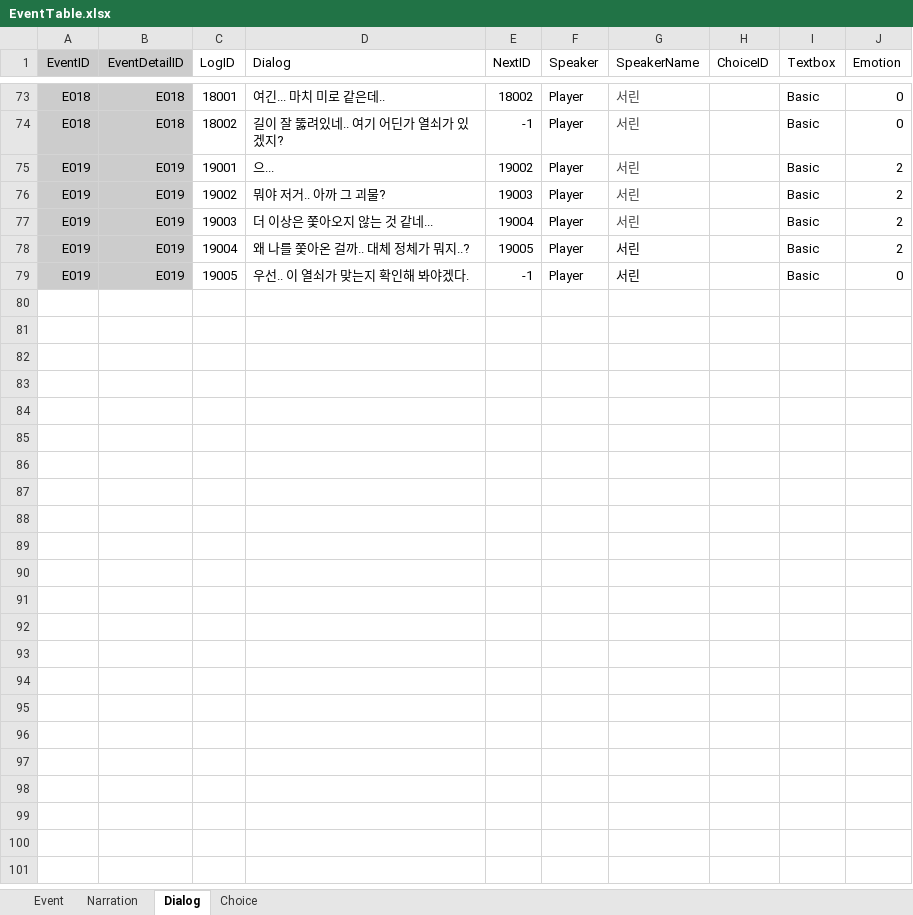
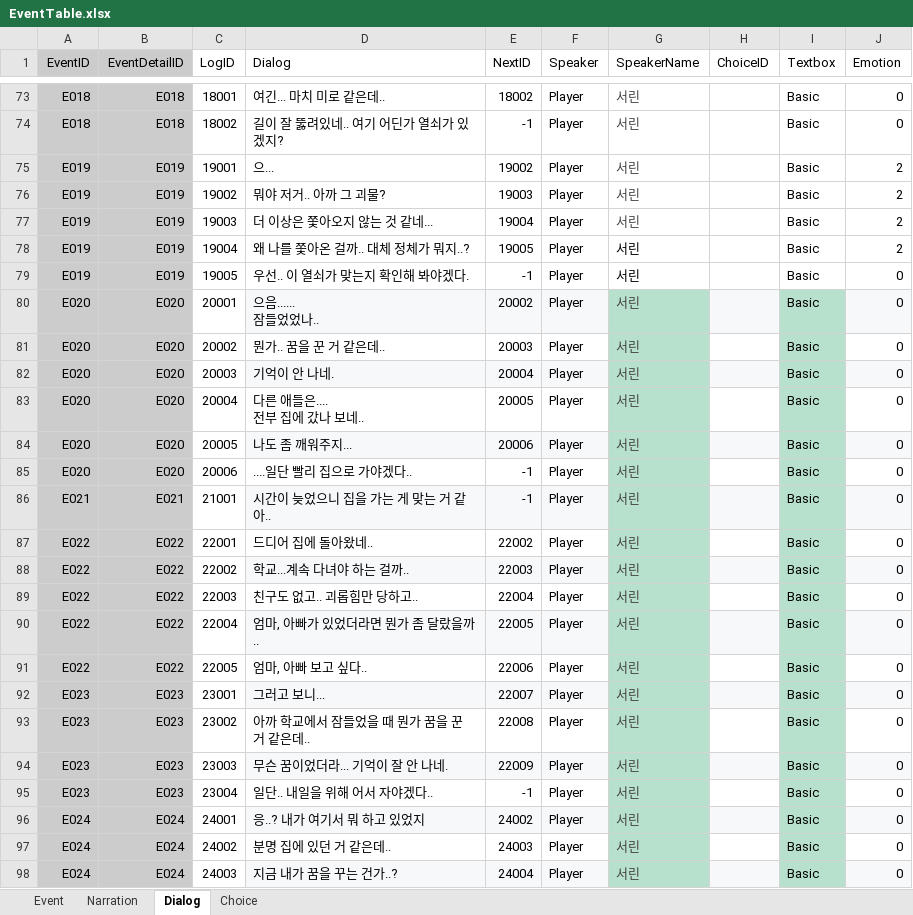
Before and after one commit to hyezzl/DreamDementor, an Excel workbook: Assets/02Script/Table/EventTable.xlsx, sheet Dialog, drawn as a sheet; only a part is shown, gaps mark what is left out; values as stored, in another font and other column widths than the file's, no borders; charts and pictures and table styles not drawn; ↵ is a line break in a cell; the diff covers the shown part only; the diff names each change by its address in the sheet, - before the commit and + after, or states it on an @@ line.

```diff
--- a/Assets/02Script/Table/EventTable.xlsx (sheet Dialog)
+++ b/Assets/02Script/Table/EventTable.xlsx (sheet Dialog)
+row 80: E020 | E020 | 20001 | 으음...... ↵ 잠들었었나.. | 20002 | Player | 서린 |  | Basic | 0
+row 81: E020 | E020 | 20002 | 뭔가.. 꿈을 꾼 거 같은데.. | 20003 | Player | 서린 |  | Basic | 0
+row 82: E020 | E020 | 20003 | 기억이 안 나네. | 20004 | Player | 서린 |  | Basic | 0
+row 83: E020 | E020 | 20004 | 다른 애들은.... ↵ 전부 집에 갔나 보네.. | 20005 | Player | 서린 |  | Basic | 0
+row 84: E020 | E020 | 20005 | 나도 좀 깨워주지... | 20006 | Player | 서린 |  | Basic | 0
+row 85: E020 | E020 | 20006 | ....일단 빨리 집으로 가야겠다.. | -1 | Player | 서린 |  | Basic | 0
+row 86: E021 | E021 | 21001 | 시간이 늦었으니 집을 가는 게 맞는 거 같아.. | -1 | Player | 서린 |  | Basic | 0
+row 87: E022 | E022 | 22001 | 드디어 집에 돌아왔네.. | 22002 | Player | 서린 |  | Basic | 0
+row 88: E022 | E022 | 22002 | 학교...계속 다녀야 하는 걸까.. | 22003 | Player | 서린 |  | Basic | 0
+row 89: E022 | E022 | 22003 | 친구도 없고.. 괴롭힘만 당하고.. | 22004 | Player | 서린 |  | Basic | 0
+row 90: E022 | E022 | 22004 | 엄마, 아빠가 있었더라면 뭔가 좀 달랐을까.. | 22005 | Player | 서린 |  | Basic | 0
+row 91: E022 | E022 | 22005 | 엄마, 아빠 보고 싶다.. | 22006 | Player | 서린 |  | Basic | 0
+row 92: E023 | E023 | 23001 | 그러고 보니... | 22007 | Player | 서린 |  | Basic | 0
+row 93: E023 | E023 | 23002 | 아까 학교에서 잠들었을 때 뭔가 꿈을 꾼 거 같은데.. | 22008 | Player | 서린 |  | Basic | 0
+row 94: E023 | E023 | 23003 | 무슨 꿈이었더라... 기억이 잘 안 나네. | 22009 | Player | 서린 |  | Basic | 0
+row 95: E023 | E023 | 23004 | 일단.. 내일을 위해 어서 자야겠다.. | -1 | Player | 서린 |  | Basic | 0
+row 96: E024 | E024 | 24001 | 응..? 내가 여기서 뭐 하고 있었지 | 24002 | Player | 서린 |  | Basic | 0
+row 97: E024 | E024 | 24002 | 분명 집에 있던 거 같은데.. | 24003 | Player | 서린 |  | Basic | 0
+row 98: E024 | E024 | 24003 | 지금 내가 꿈을 꾸는 건가..? | 24004 | Player | 서린 |  | Basic | 0
```
Also changed, not shown: 48 added rows elsewhere in this sheet, sheet Event, sheet Choice, Assets/02Script/Table/NpcTable.xlsx, 17 other files.
